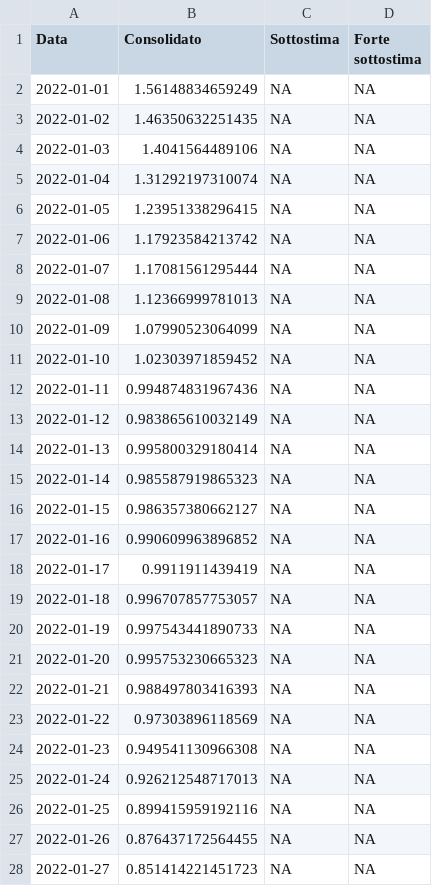
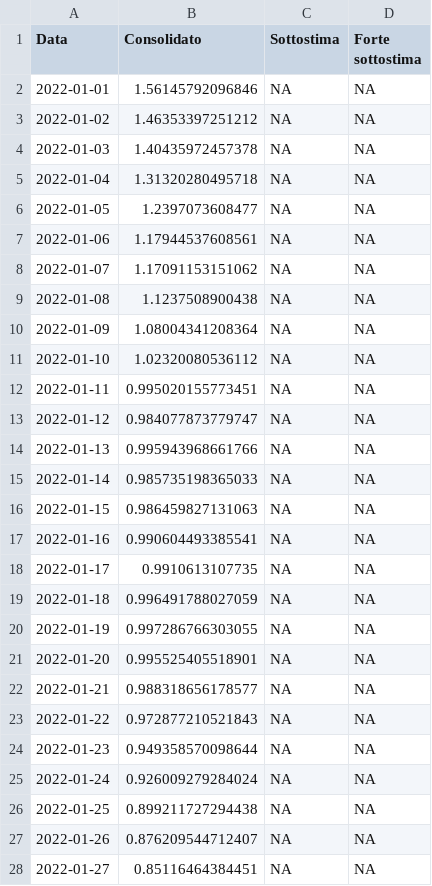
Before and after one commit to vi-enne/stimaRtdatawrapper, a CSV file: output/Rt_sint_Ita_updated_latest.csv, drawn as a sheet; only a part is shown; the diff covers the shown part only.

```diff
--- a/output/Rt_sint_Ita_updated_latest.csv
+++ b/output/Rt_sint_Ita_updated_latest.csv
@@ -1,28 +1,28 @@
 "Data","Consolidato","Sottostima","Forte sottostima"
-2022-01-01,1.56148834659249,NA,NA
-2022-01-02,1.46350632251435,NA,NA
-2022-01-03,1.4041564489106,NA,NA
-2022-01-04,1.31292197310074,NA,NA
-2022-01-05,1.23951338296415,NA,NA
-2022-01-06,1.17923584213742,NA,NA
-2022-01-07,1.17081561295444,NA,NA
-2022-01-08,1.12366999781013,NA,NA
-2022-01-09,1.07990523064099,NA,NA
-2022-01-10,1.02303971859452,NA,NA
-2022-01-11,0.994874831967436,NA,NA
-2022-01-12,0.983865610032149,NA,NA
-2022-01-13,0.995800329180414,NA,NA
-2022-01-14,0.985587919865323,NA,NA
-2022-01-15,0.986357380662127,NA,NA
-2022-01-16,0.990609963896852,NA,NA
-2022-01-17,0.9911911439419,NA,NA
-2022-01-18,0.996707857753057,NA,NA
-2022-01-19,0.997543441890733,NA,NA
-2022-01-20,0.995753230665323,NA,NA
-2022-01-21,0.988497803416393,NA,NA
-2022-01-22,0.97303896118569,NA,NA
-2022-01-23,0.949541130966308,NA,NA
-2022-01-24,0.926212548717013,NA,NA
-2022-01-25,0.899415959192116,NA,NA
-2022-01-26,0.876437172564455,NA,NA
-2022-01-27,0.851414221451723,NA,NA
+2022-01-01,1.56145792096846,NA,NA
+2022-01-02,1.46353397251212,NA,NA
+2022-01-03,1.40435972457378,NA,NA
+2022-01-04,1.31320280495718,NA,NA
+2022-01-05,1.2397073608477,NA,NA
+2022-01-06,1.17944537608561,NA,NA
+2022-01-07,1.17091153151062,NA,NA
+2022-01-08,1.1237508900438,NA,NA
+2022-01-09,1.08004341208364,NA,NA
+2022-01-10,1.02320080536112,NA,NA
+2022-01-11,0.995020155773451,NA,NA
+2022-01-12,0.984077873779747,NA,NA
+2022-01-13,0.995943968661766,NA,NA
+2022-01-14,0.985735198365033,NA,NA
+2022-01-15,0.986459827131063,NA,NA
+2022-01-16,0.990604493385541,NA,NA
+2022-01-17,0.9910613107735,NA,NA
+2022-01-18,0.996491788027059,NA,NA
+2022-01-19,0.997286766303055,NA,NA
+2022-01-20,0.995525405518901,NA,NA
+2022-01-21,0.988318656178577,NA,NA
+2022-01-22,0.972877210521843,NA,NA
+2022-01-23,0.949358570098644,NA,NA
+2022-01-24,0.926009279284024,NA,NA
+2022-01-25,0.899211727294438,NA,NA
+2022-01-26,0.876209544712407,NA,NA
+2022-01-27,0.85116464384451,NA,NA
```
Also changed, not shown: 1 added row and 48 edited cells elsewhere in this file.
